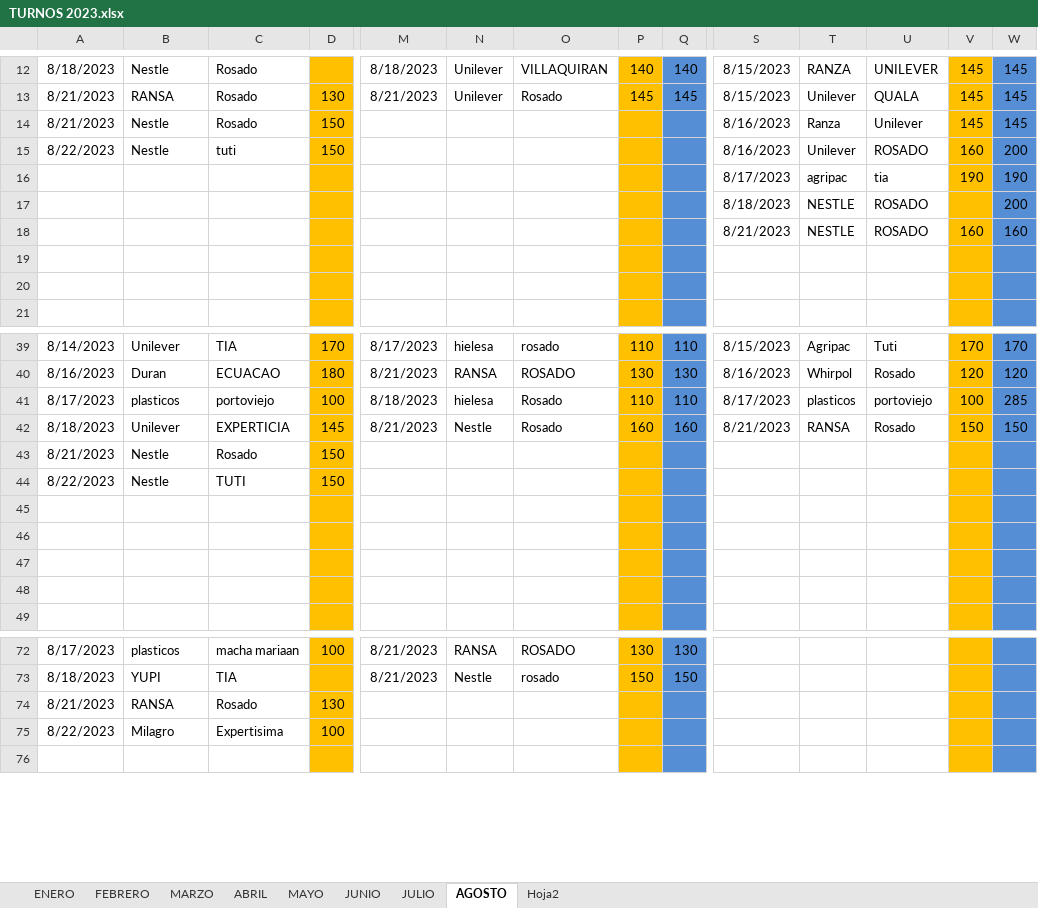
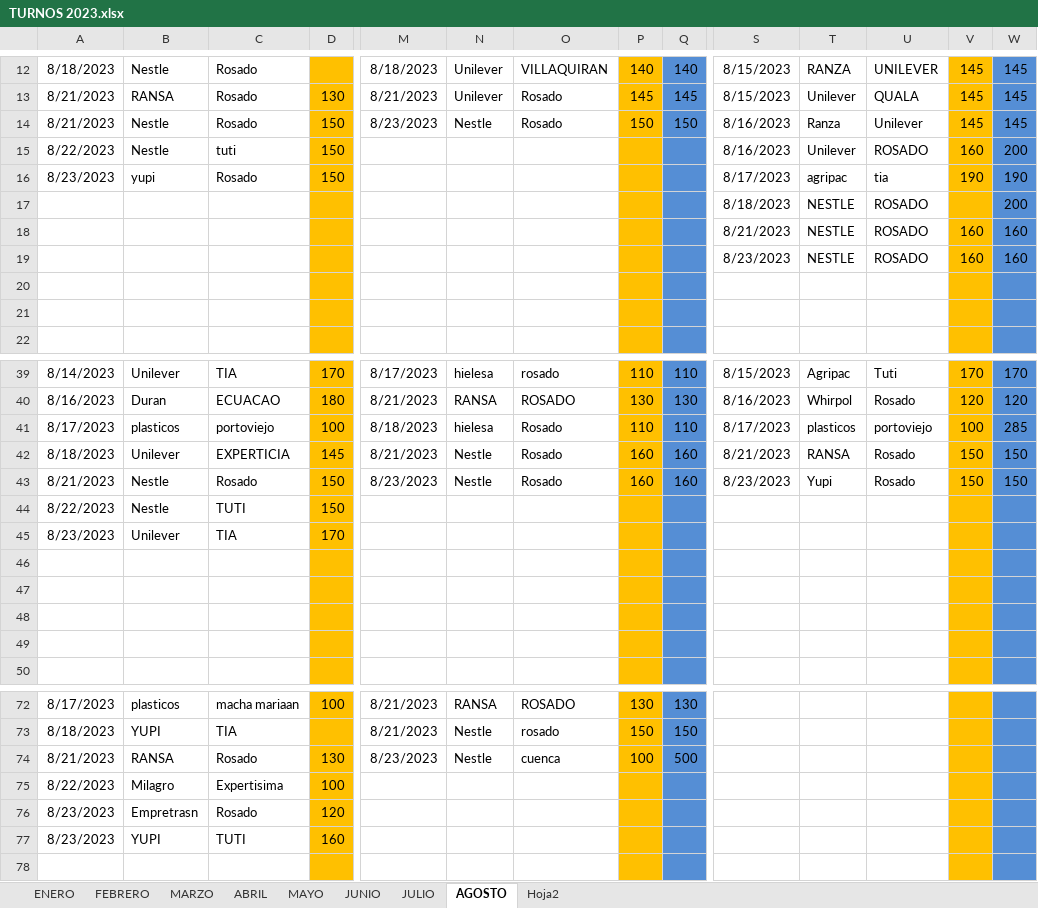
Before and after one commit to ABRILTRANS/OFICINA, an Excel workbook: DOC 2023/TURNOS 2023.xlsx, sheet AGOSTO, drawn as a sheet; only a part is shown, gaps mark what is left out; values as stored, in another font and other column widths than the file's, no borders; removed rows and columns are numbered as before the commit, all else as after; rows hold the shown columns only; the diff covers the shown part only; the diff names each change by its address in the sheet, - before the commit and + after, or states it on an @@ line.

```diff
--- a/DOC 2023/TURNOS 2023.xlsx (sheet AGOSTO)
+++ b/DOC 2023/TURNOS 2023.xlsx (sheet AGOSTO)
-M14: (empty)
+M14: 8/23/2023
-N14: (empty)
+N14: Nestle
-O14: (empty)
+O14: Rosado
-P14: (empty)
+P14: 150
-Q14: (empty)
+Q14: 150
-row 16:  |  |  |  |  |  |  |  |  | 8/17/2023 | agripac | tia | 190 | 190
+row 16: 8/23/2023 | yupi | Rosado | 150 |  |  |  |  |  | 8/17/2023 | agripac | tia | 190 | 190
+row 19:  |  |  |  |  |  |  |  |  | 8/23/2023 | NESTLE | ROSADO | 160 | 160
-M43: (empty)
+M43: 8/23/2023
-N43: (empty)
+N43: Nestle
-O43: (empty)
+O43: Rosado
-P43: (empty)
+P43: 160
-Q43: (empty)
+Q43: 160
-S43: (empty)
+S43: 8/23/2023
-T43: (empty)
+T43: Yupi
-U43: (empty)
+U43: Rosado
-V43: (empty)
+V43: 150
-W43: (empty)
+W43: 150
-A45: (empty)
+A45: 8/23/2023
-B45: (empty)
+B45: Unilever
-C45: (empty)
+C45: TIA
-D45: (empty)
+D45: 170
+row 47: (empty)
-M74: (empty)
+M74: 8/23/2023
-N74: (empty)
+N74: Nestle
-O74: (empty)
+O74: cuenca
-P74: (empty)
+P74: 100
-Q74: (empty)
+Q74: 500
+row 76: 8/23/2023 | Empretrasn | Rosado | 120
+row 77: 8/23/2023 | YUPI | TUTI | 160
```
Also changed, not shown: 4 removed rows and 49 edited cells elsewhere in this sheet, DOC 2023/Reportes Clientes 2023.xlsx, 1 other file.
